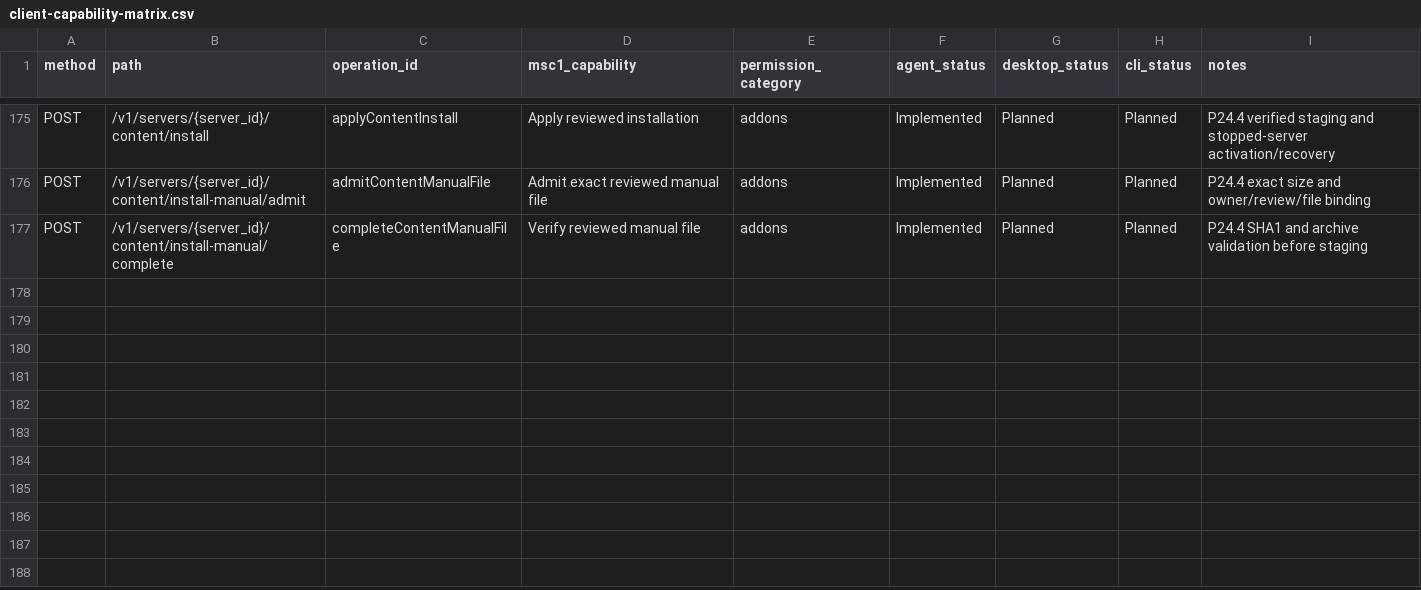
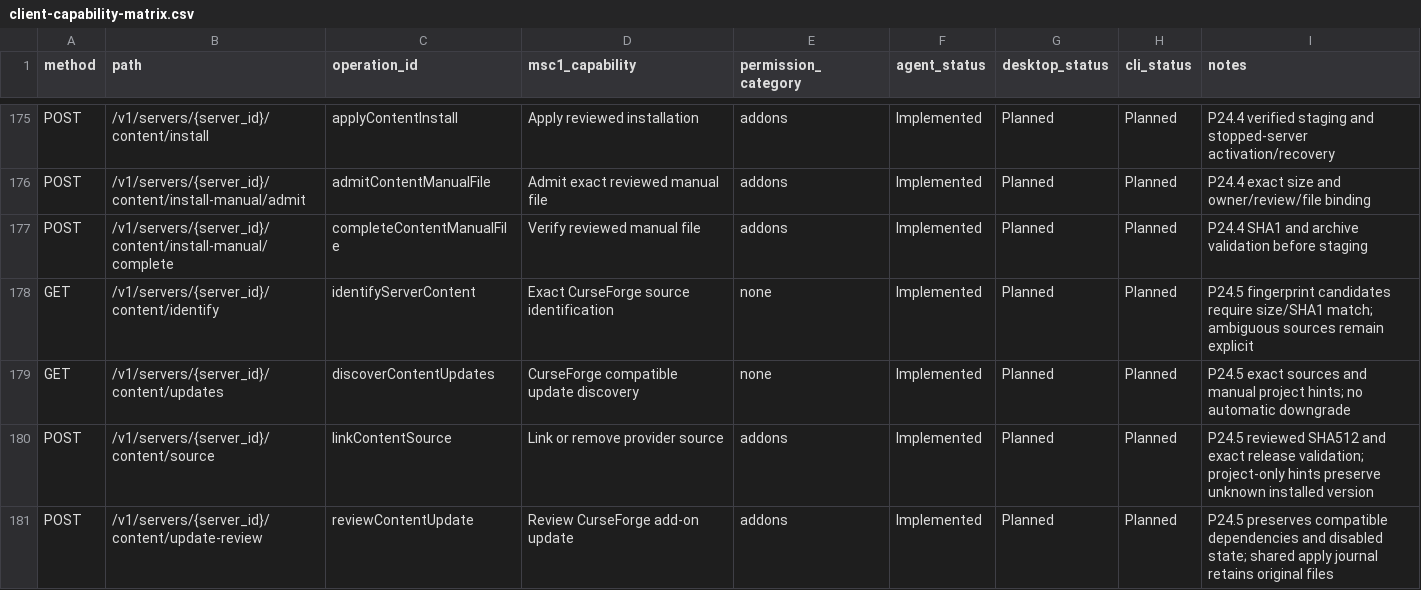
Before and after one commit to ctemple9/msc2, a CSV file: docs/msc2/client-capability-matrix.csv, drawn as a sheet; only a part is shown, gaps mark what is left out; the diff names each change by its address in the sheet, - before the commit and + after, or states it on an @@ line.

Commit message:
P24.5: extend identification and updates across providers

```diff
--- a/docs/msc2/client-capability-matrix.csv
+++ b/docs/msc2/client-capability-matrix.csv
+row 178: GET | /v1/servers/{server_id}/content/identify | identifyServerContent | Exact CurseForge source identification | none | Implemented | Planned | Planned | P24.5 fingerprint candidates require size/SHA1 match; ambiguous sources remain explicit
+row 179: GET | /v1/servers/{server_id}/content/updates | discoverContentUpdates | CurseForge compatible update discovery | none | Implemented | Planned | Planned | P24.5 exact sources and manual project hints; no automatic downgrade
+row 180: POST | /v1/servers/{server_id}/content/source | linkContentSource | Link or remove provider source | addons | Implemented | Planned | Planned | P24.5 reviewed SHA512 and exact release validation; project-only hints preserve unknown installed version
+row 181: POST | /v1/servers/{server_id}/content/update-review | reviewContentUpdate | Review CurseForge add-on update | addons | Implemented | Planned | Planned | P24.5 preserves compatible dependencies and disabled state; shared apply journal retains original files
```
Also changed, not shown: 22 other files.
